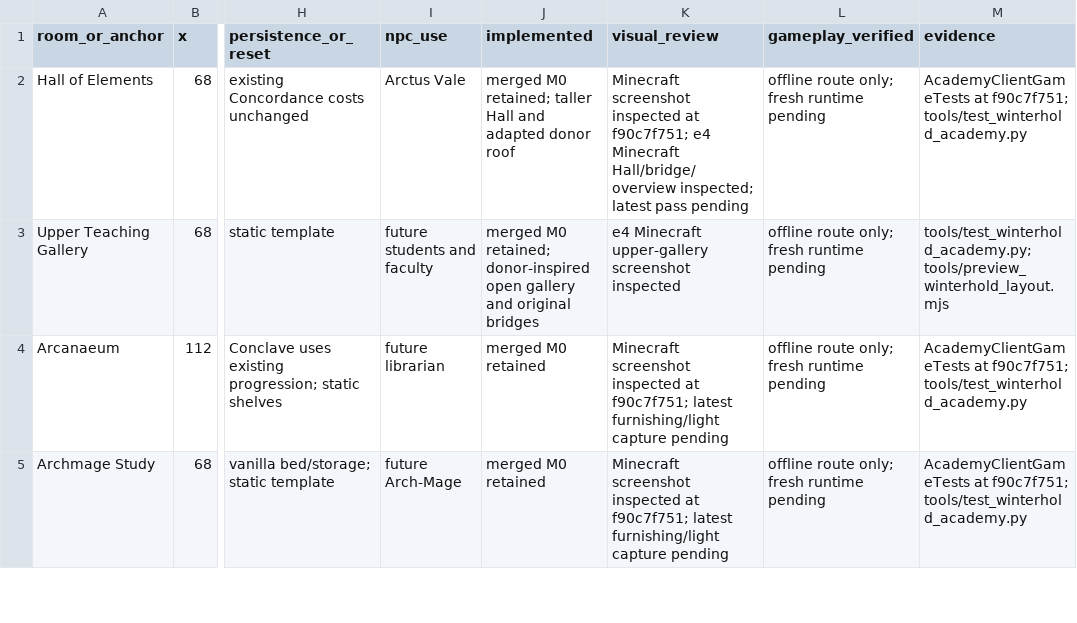
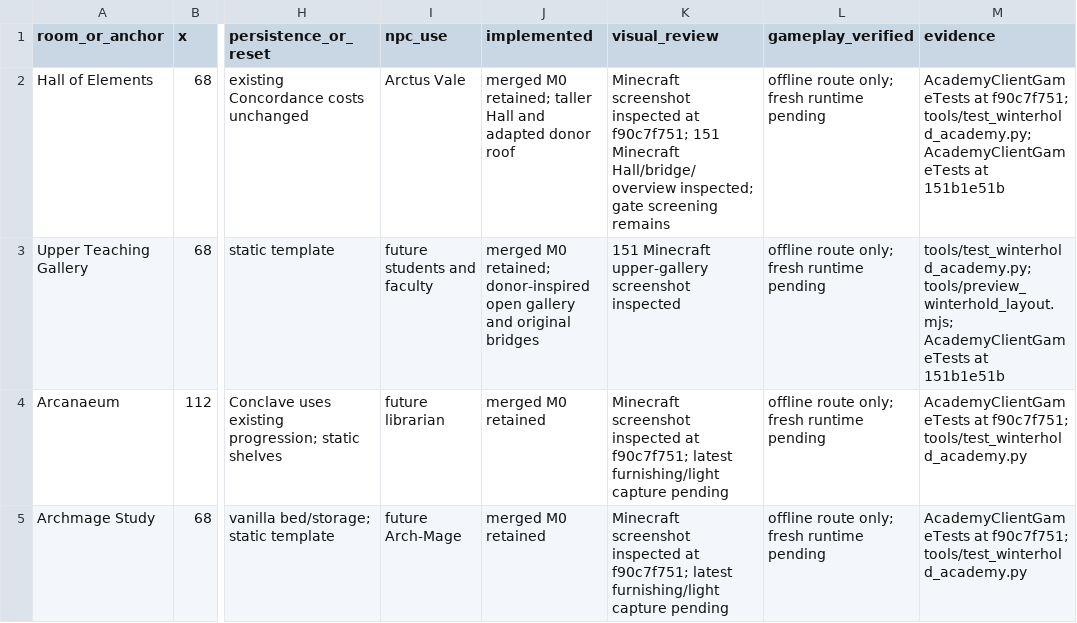
Before and after one commit to TwentyFiveSeconds/jugcraft, a CSV file: docs/features/frostward-room-ledger.csv, drawn as a sheet; only a part is shown, gaps mark what is left out; the diff covers the shown part only; the diff names each change by its address in the sheet, - before the commit and + after, or states it on an @@ line.

```diff
--- a/docs/features/frostward-room-ledger.csv
+++ b/docs/features/frostward-room-ledger.csv
-K2 (visual_review): …at f90c7f751; e4 Minecraft Hall/bridge/overview inspected; latest pass pending
+K2 (visual_review): …at f90c7f751; 151 Minecraft Hall/bridge/overview inspected; gate screening remains
-M2 (evidence): …at f90c7f751; tools/test_winterhold_academy.py
+M2 (evidence): …at f90c7f751; tools/test_winterhold_academy.py; AcademyClientGameTests at 151b1e51b
-K3 (visual_review): e4 Minecraft upper-gallery…
+K3 (visual_review): 151 Minecraft upper-gallery…
-M3 (evidence): tools/test_winterhold_academy.py; tools/preview_winterhold_layout.mjs
+M3 (evidence): tools/test_winterhold_academy.py; tools/preview_winterhold_layout.mjs; AcademyClientGameTests at 151b1e51b
```
Also changed, not shown: 7 edited cells elsewhere in this file, 13 other files.
